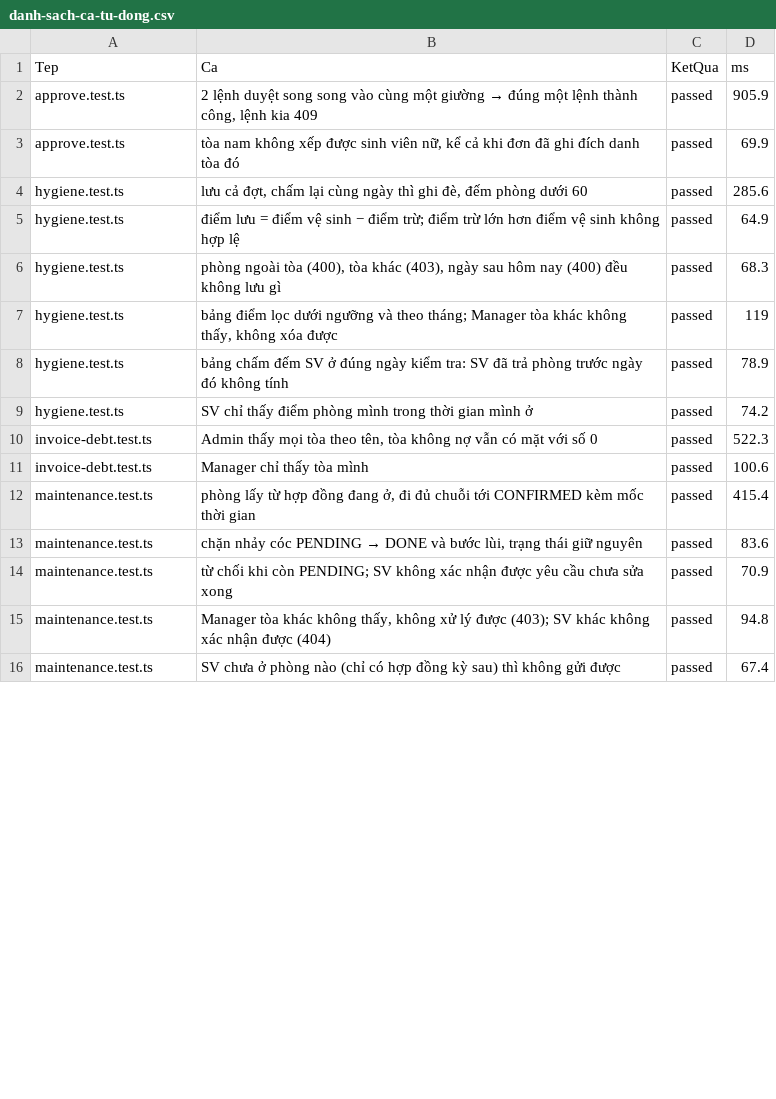
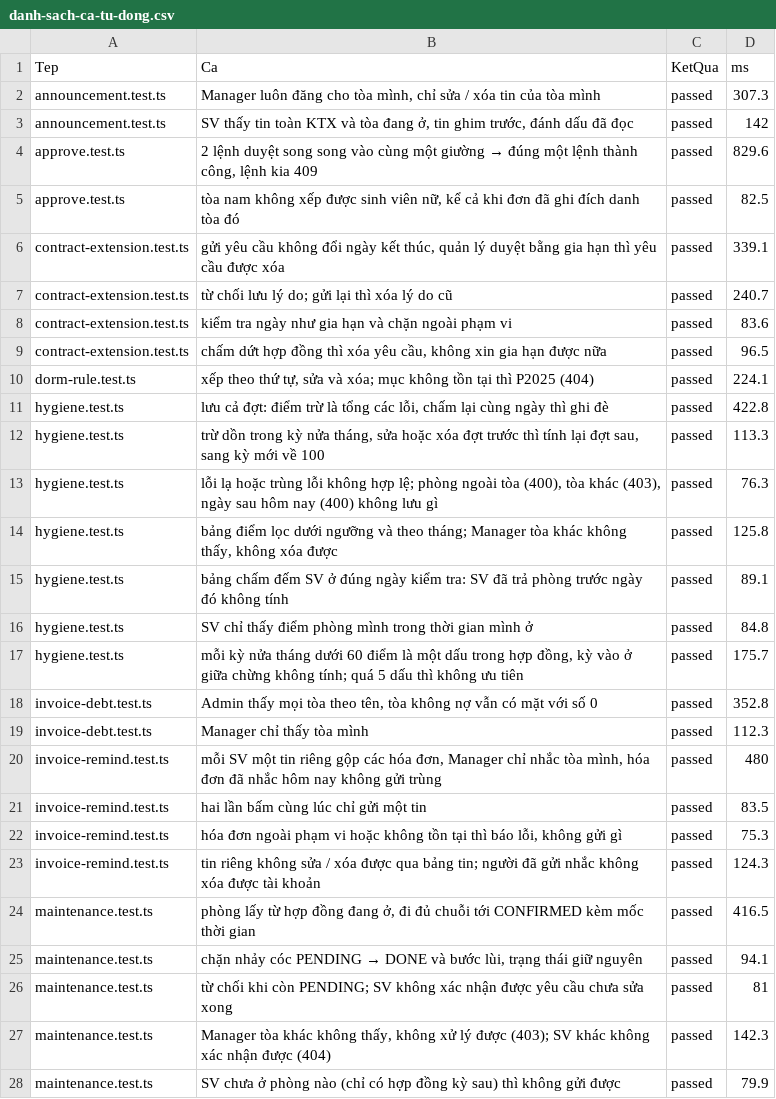
Before and after one commit to NVD06/ktx-datn, a CSV file: bang-chung/1-tu-dong/danh-sach-ca-tu-dong.csv, drawn as a sheet; only a part is shown; the diff covers the shown part only.

```diff
--- a/bang-chung/1-tu-dong/danh-sach-ca-tu-dong.csv
+++ b/bang-chung/1-tu-dong/danh-sach-ca-tu-dong.csv
@@ -1,16 +1,28 @@
 "Tep","Ca","KetQua","ms"
-"approve.test.ts","2 lệnh duyệt song song vào cùng một giường → đúng một lệnh thành công, lệnh kia 409","passed","905.9"
-"approve.test.ts","tòa nam không xếp được sinh viên nữ, kể cả khi đơn đã ghi đích danh tòa đó","passed","69.9"
-"hygiene.test.ts","lưu cả đợt, chấm lại cùng ngày thì ghi đè, đếm phòng dưới 60","passed","285.6"
-"hygiene.test.ts","điểm lưu = điểm vệ sinh − điểm trừ; điểm trừ lớn hơn điểm vệ sinh không hợp lệ","passed","64.9"
-"hygiene.test.ts","phòng ngoài tòa (400), tòa khác (403), ngày sau hôm nay (400) đều không lưu gì","passed","68.3"
-"hygiene.test.ts","bảng điểm lọc dưới ngưỡng và theo tháng; Manager tòa khác không thấy, không xóa được","passed","119"
-"hygiene.test.ts","bảng chấm đếm SV ở đúng ngày kiểm tra: SV đã trả phòng trước ngày đó không tính","passed","78.9"
-"hygiene.test.ts","SV chỉ thấy điểm phòng mình trong thời gian mình ở","passed","74.2"
-"invoice-debt.test.ts","Admin thấy mọi tòa theo tên, tòa không nợ vẫn có mặt với số 0","passed","522.3"
-"invoice-debt.test.ts","Manager chỉ thấy tòa mình","passed","100.6"
-"maintenance.test.ts","phòng lấy từ hợp đồng đang ở, đi đủ chuỗi tới CONFIRMED kèm mốc thời gian","passed","415.4"
-"maintenance.test.ts","chặn nhảy cóc PENDING → DONE và bước lùi, trạng thái giữ nguyên","passed","83.6"
-"maintenance.test.ts","từ chối khi còn PENDING; SV không xác nhận được yêu cầu chưa sửa xong","passed","70.9"
-"maintenance.test.ts","Manager tòa khác không thấy, không xử lý được (403); SV khác không xác nhận được (404)","passed","94.8"
-"maintenance.test.ts","SV chưa ở phòng nào (chỉ có hợp đồng kỳ sau) thì không gửi được","passed","67.4"
+"announcement.test.ts","Manager luôn đăng cho tòa mình, chỉ sửa / xóa tin của tòa mình","passed","307.3"
+"announcement.test.ts","SV thấy tin toàn KTX và tòa đang ở, tin ghim trước, đánh dấu đã đọc","passed","142"
+"approve.test.ts","2 lệnh duyệt song song vào cùng một giường → đúng một lệnh thành công, lệnh kia 409","passed","829.6"
+"approve.test.ts","tòa nam không xếp được sinh viên nữ, kể cả khi đơn đã ghi đích danh tòa đó","passed","82.5"
+"contract-extension.test.ts","gửi yêu cầu không đổi ngày kết thúc, quản lý duyệt bằng gia hạn thì yêu cầu được xóa","passed","339.1"
+"contract-extension.test.ts","từ chối lưu lý do; gửi lại thì xóa lý do cũ","passed","240.7"
+"contract-extension.test.ts","kiểm tra ngày như gia hạn và chặn ngoài phạm vi","passed","83.6"
+"contract-extension.test.ts","chấm dứt hợp đồng thì xóa yêu cầu, không xin gia hạn được nữa","passed","96.5"
+"dorm-rule.test.ts","xếp theo thứ tự, sửa và xóa; mục không tồn tại thì P2025 (404)","passed","224.1"
+"hygiene.test.ts","lưu cả đợt: điểm trừ là tổng các lỗi, chấm lại cùng ngày thì ghi đè","passed","422.8"
+"hygiene.test.ts","trừ dồn trong kỳ nửa tháng, sửa hoặc xóa đợt trước thì tính lại đợt sau, sang kỳ mới về 100","passed","113.3"
+"hygiene.test.ts","lỗi lạ hoặc trùng lỗi không hợp lệ; phòng ngoài tòa (400), tòa khác (403), ngày sau hôm nay (400) không lưu gì","passed","76.3"
+"hygiene.test.ts","bảng điểm lọc dưới ngưỡng và theo tháng; Manager tòa khác không thấy, không xóa được","passed","125.8"
+"hygiene.test.ts","bảng chấm đếm SV ở đúng ngày kiểm tra: SV đã trả phòng trước ngày đó không tính","passed","89.1"
+"hygiene.test.ts","SV chỉ thấy điểm phòng mình trong thời gian mình ở","passed","84.8"
+"hygiene.test.ts","mỗi kỳ nửa tháng dưới 60 điểm là một dấu trong hợp đồng, kỳ vào ở giữa chừng không tính; quá 5 dấu thì không ưu tiên","passed","175.7"
+"invoice-debt.test.ts","Admin thấy mọi tòa theo tên, tòa không nợ vẫn có mặt với số 0","passed","352.8"
+"invoice-debt.test.ts","Manager chỉ thấy tòa mình","passed","112.3"
+"invoice-remind.test.ts","mỗi SV một tin riêng gộp các hóa đơn, Manager chỉ nhắc tòa mình, hóa đơn đã nhắc hôm nay không gửi trùng","passed","480"
+"invoice-remind.test.ts","hai lần bấm cùng lúc chỉ gửi một tin","passed","83.5"
+"invoice-remind.test.ts","hóa đơn ngoài phạm vi hoặc không tồn tại thì báo lỗi, không gửi gì","passed","75.3"
+"invoice-remind.test.ts","tin riêng không sửa / xóa được qua bảng tin; người đã gửi nhắc không xóa được tài khoản","passed","124.3"
+"maintenance.test.ts","phòng lấy từ hợp đồng đang ở, đi đủ chuỗi tới CONFIRMED kèm mốc thời gian","passed","416.5"
+"maintenance.test.ts","chặn nhảy cóc PENDING → DONE và bước lùi, trạng thái giữ nguyên","passed","94.1"
+"maintenance.test.ts","từ chối khi còn PENDING; SV không xác nhận được yêu cầu chưa sửa xong","passed","81"
+"maintenance.test.ts","Manager tòa khác không thấy, không xử lý được (403); SV khác không xác nhận được (404)","passed","142.3"
+"maintenance.test.ts","SV chưa ở phòng nào (chỉ có hợp đồng kỳ sau) thì không gửi được","passed","79.9"
```
Also changed, not shown: 4 added rows and 61 edited cells elsewhere in this file, bang-chung/2-hop-den/ket-qua-hop-den.csv, 17 other files.
